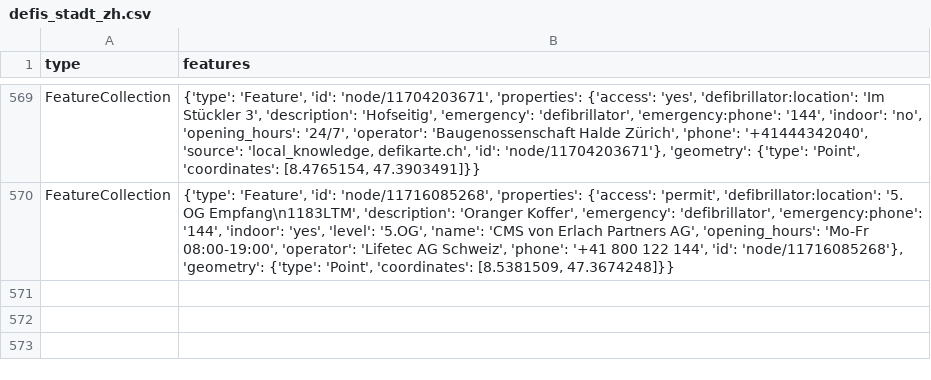
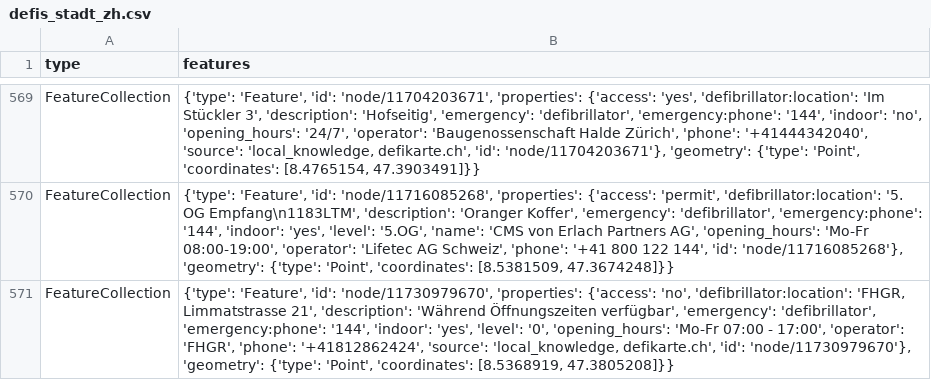
Before and after one commit to OpenBracketsCH/rescue-data, a CSV file: data/csv/defis/defis_stadt_zh.csv, drawn as a sheet; only a part is shown, gaps mark what is left out.

```diff
--- a/data/csv/defis/defis_stadt_zh.csv
+++ b/data/csv/defis/defis_stadt_zh.csv
@@ -570 +570,2 @@ FeatureCollection,"{'type': 'Feature', 'id': 'node/11704203671', 'properties': {
 FeatureCollection,"{'type': 'Feature', 'id': 'node/11716085268', 'properties': {'access': 'permit', 'defibrillator:location': '5. OG Empfang\n1183LTM', 'description': 'Oranger Koffer', 'emergency': 'defibrillator', 'emergency:phone': '144', 'indoor': 'yes', 'level': '5.OG', 'name': 'CMS von Erlach Partners AG', 'opening_hours': 'Mo-Fr 08:00-19:00', 'operator': 'Lifetec AG Schweiz', 'phone': '+41 800 122 144', 'id': 'node/11716085268'}, 'geometry': {'type': 'Point', 'coordinates': [8.5381509, 47.3674248]}}"
+FeatureCollection,"{'type': 'Feature', 'id': 'node/11730979670', 'properties': {'access': 'no', 'defibrillator:location': 'FHGR, Limmatstrasse 21', 'description': 'Während Öffnungszeiten verfügbar', 'emergency': 'defibrillator', 'emergency:phone': '144', 'indoor': 'yes', 'level': '0', 'opening_hours': 'Mo-Fr 07:00 - 17:00', 'operator': 'FHGR', 'phone': '+41812862424', 'source': 'local_knowledge, defikarte.ch', 'id': 'node/11730979670'}, 'geometry': {'type': 'Point', 'coordinates': [8.5368919, 47.3805208]}}"
```
Also changed, not shown: data/csv/facilities/nursing_home/nursing_home_dispo_srz.csv, data/csv/facilities/nursing_home/nursing_home_kt_zh.csv, 12 other files.
